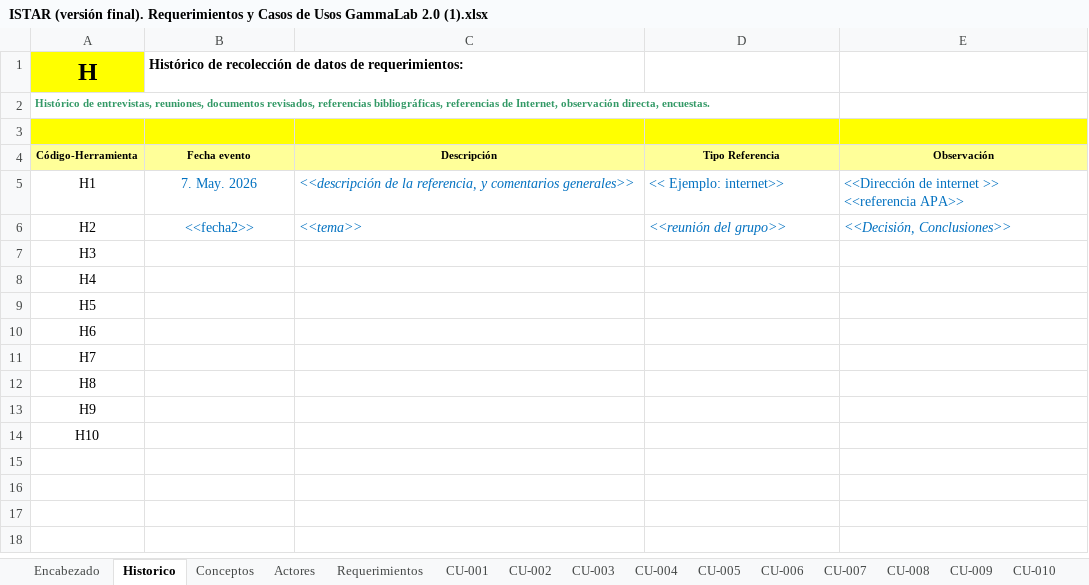
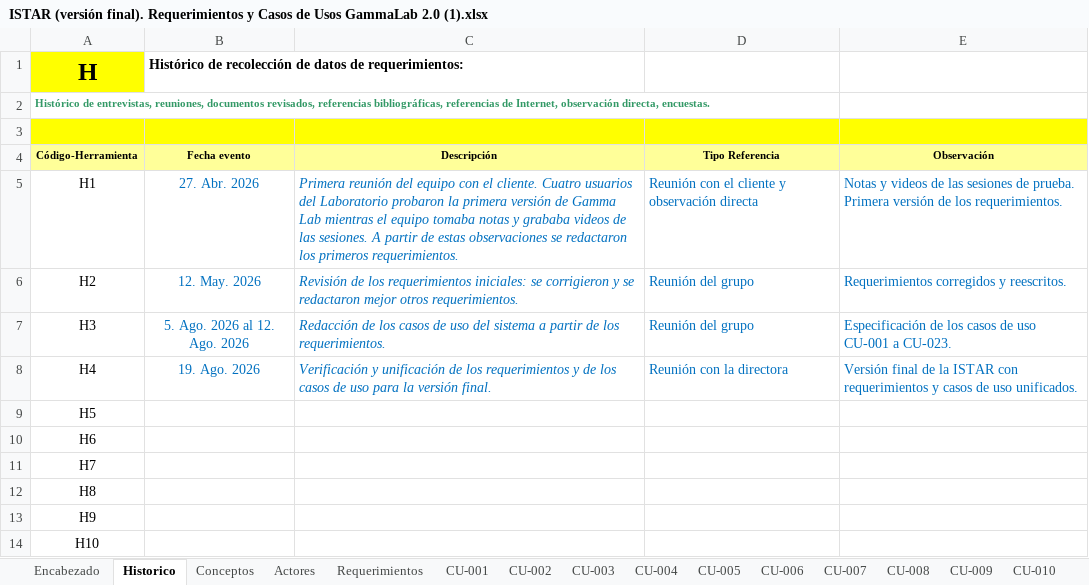
Before and after one commit to garzonlj/Gamma-Lab-2.0, an Excel workbook: docs/ISTAR (versión final). Requerimientos y Casos de Usos GammaLab 2.0 (1).xlsx, sheet Historico, drawn as a sheet; values as stored, in another font and other column widths than the file's, no borders; charts and pictures not drawn; ↵ is a line break in a cell; the diff names each change by its address in the sheet, - before the commit and + after, or states it on an @@ line.

Commit message:
excel

```diff
--- a/docs/ISTAR (versión final). Requerimientos y Casos de Usos GammaLab 2.0 (1).xlsx (sheet Historico)
+++ b/docs/ISTAR (versión final). Requerimientos y Casos de Usos GammaLab 2.0 (1).xlsx (sheet Historico)
-B5 (Fecha evento): 7. May. 2026
+B5 (Fecha evento): 27. Abr. 2026
-C5 (Descripción): <<descripción de la referencia, y comentarios generales>>
+C5 (Descripción): Primera reunión del equipo con el cliente. Cuatro usuarios del Laboratorio probaron la primera versión de Gamma Lab mientras el equipo tomaba notas y grababa videos de las sesiones. A partir de estas observaciones se redactaron los primeros requerimientos.
-D5 (Tipo Referencia): << Ejemplo: internet>>
+D5 (Tipo Referencia): Reunión con el cliente y observación directa
-E5 (Observación): <<Dirección de internet >> ↵ <<referencia APA>>
+E5 (Observación): Notas y videos de las sesiones de prueba. Primera versión de los requerimientos.
-B6 (Fecha evento): <<fecha2>>
+B6 (Fecha evento): 12. May. 2026
-C6 (Descripción): <<tema>>
+C6 (Descripción): Revisión de los requerimientos iniciales: se corrigieron y se redactaron mejor otros requerimientos.
-D6 (Tipo Referencia): <<reunión del grupo>>
+D6 (Tipo Referencia): Reunión del grupo
-D6:E6 italic: on
+D6:E6 italic: off
-E6 (Observación): <<Decisión, Conclusiones>>
+E6 (Observación): Requerimientos corregidos y reescritos.
-B7 (Fecha evento): (empty)
+B7 (Fecha evento): 5. Ago. 2026 al 12. Ago. 2026
-C7 (Descripción): (empty)
+C7 (Descripción): Redacción de los casos de uso del sistema a partir de los requerimientos.
-D7 (Tipo Referencia): (empty)
+D7 (Tipo Referencia): Reunión del grupo
-E7 (Observación): (empty)
+E7 (Observación): Especificación de los casos de uso CU-001 a CU-023.
-B8 (Fecha evento): (empty)
+B8 (Fecha evento): 19. Ago. 2026
-C8 (Descripción): (empty)
+C8 (Descripción): Verificación y unificación de los requerimientos y de los casos de uso para la versión final.
-D8 (Tipo Referencia): (empty)
+D8 (Tipo Referencia): Reunión con la directora
-E8 (Observación): (empty)
+E8 (Observación): Versión final de la ISTAR con requerimientos y casos de uso unificados.
```
Also changed, not shown: charts or pictures, 1 other file.
